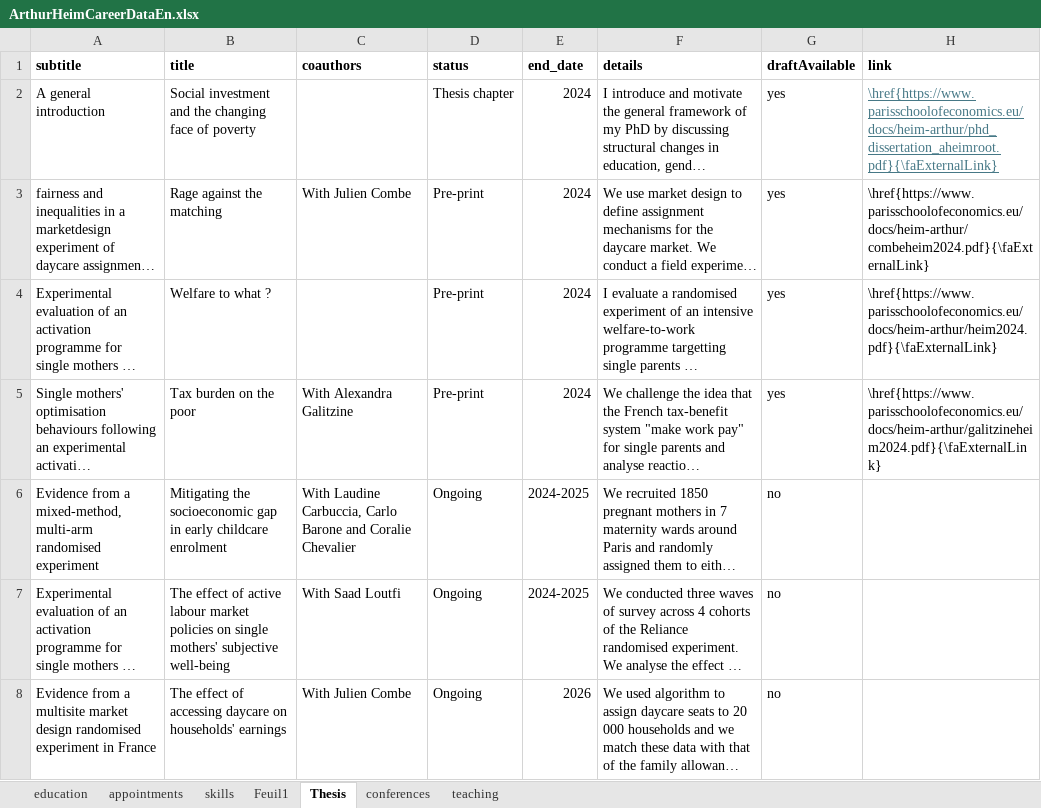
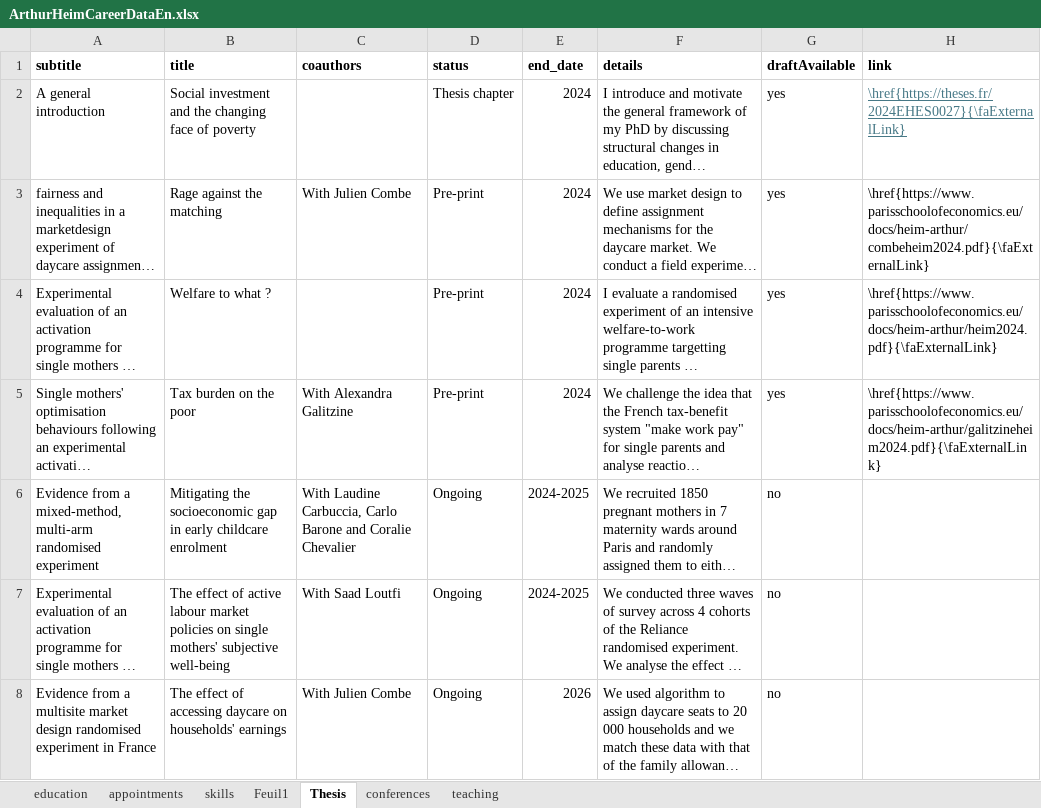
Before and after one commit to arthurheim/Data_DrivenResume, an Excel workbook: Data/ArthurHeimCareerDataEn.xlsx, sheet Thesis, drawn as a sheet; only a part is shown; long unchanged cells end in …; values as stored, in another font and other column widths than the file's, no borders; the diff names each change by its address in the sheet, - before the commit and + after, or states it on an @@ line.

```diff
--- a/Data/ArthurHeimCareerDataEn.xlsx (sheet Thesis)
+++ b/Data/ArthurHeimCareerDataEn.xlsx (sheet Thesis)
-H2 (link): \href{https://www.parisschoolofeconomics.eu/docs/heim-arthur/phd_dissertation_aheimroot.pdf}{\faExternalLink}
+H2 (link): \href{https://theses.fr/2024EHES0027}{\faExternalLink}
```
Also changed, not shown: sheet appointments, 2 other files.
